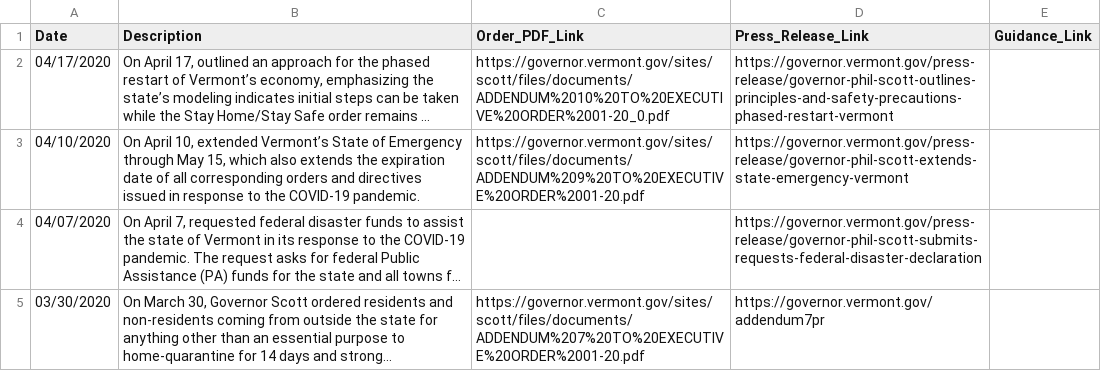
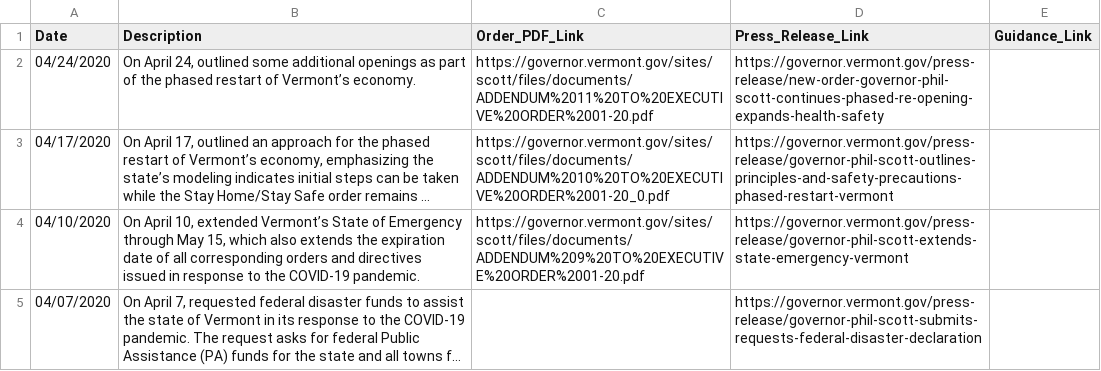
Before and after one commit to bri-davis/Scrapers-for-Government-COVID-19-Measures, a CSV file: Outputs/vt.csv, drawn as a sheet; only a part is shown; the shorter side is filled out with more unchanged rows; long unchanged cells end in …; the diff names each change by its address in the sheet, - before the commit and + after, or states it on an @@ line.

Commit message:
Added scraper for ME and output; edited VT script for updated website

```diff
--- a/Outputs/vt.csv
+++ b/Outputs/vt.csv
+row 2: 04/24/2020 | On April 24, outlined some additional openings as part of the phased restart of Vermont’s economy. | https://governor.vermont.gov/sites/scott/files/documents/ADDENDUM%2011%20TO%20EXECUTIVE%20ORDER%2001-20.pdf | https://governor.vermont.gov/press-release/new-order-governor-phil-scott-continues-phased-re-opening-expands-health-safety
```
Also changed, not shown: 4 other files.
